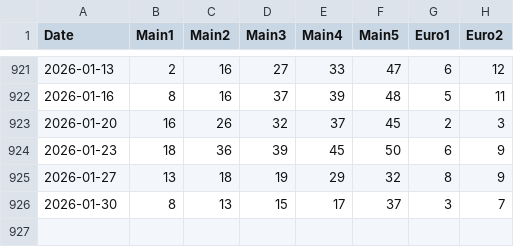
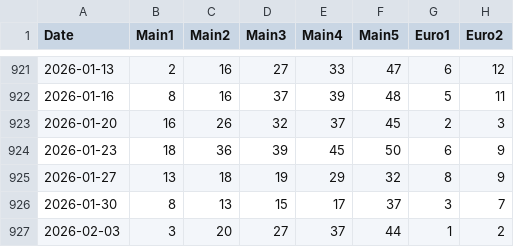
Before and after one commit to asderfvfv/eurojackpot-data, a CSV file: data/eurojackpot_draws.csv, drawn as a sheet; only a part is shown, gaps mark what is left out.

Commit message:
Update eurojackpot_draws.csv 2026-02-03

```diff
--- a/data/eurojackpot_draws.csv
+++ b/data/eurojackpot_draws.csv
@@ -926 +926,2 @@ Date,Main1,Main2,Main3,Main4,Main5,Euro1,Euro2
 2026-01-30,8,13,15,17,37,3,7
+2026-02-03,3,20,27,37,44,1,2
```
